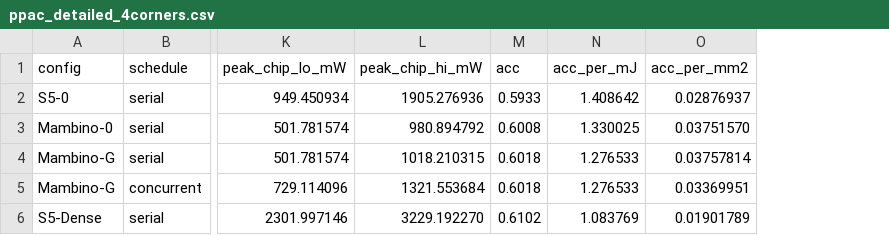
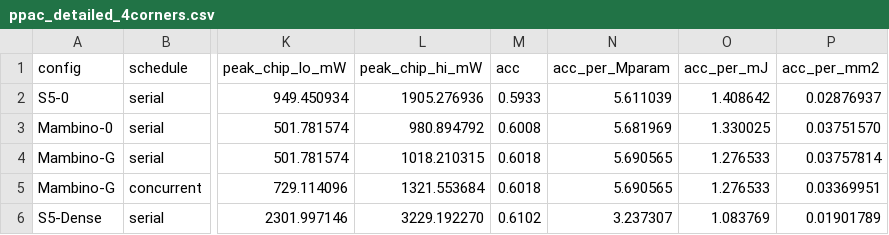
Before and after one commit to raisul1212/S5, a CSV file: paper_v2_ppac/figure_data_v1/ppac_detailed_4corners.csv, drawn as a sheet; only a part is shown, gaps mark what is left out; the diff names each change by its address in the sheet, - before the commit and + after, or states it on an @@ line.

```diff
--- a/paper_v2_ppac/figure_data_v1/ppac_detailed_4corners.csv
+++ b/paper_v2_ppac/figure_data_v1/ppac_detailed_4corners.csv
+column N (acc_per_Mparam), rows 2-6: 5.611039 | 5.681969 | 5.690565 | 5.690565 | 3.237307
```
Also changed, not shown: 1 other file.
